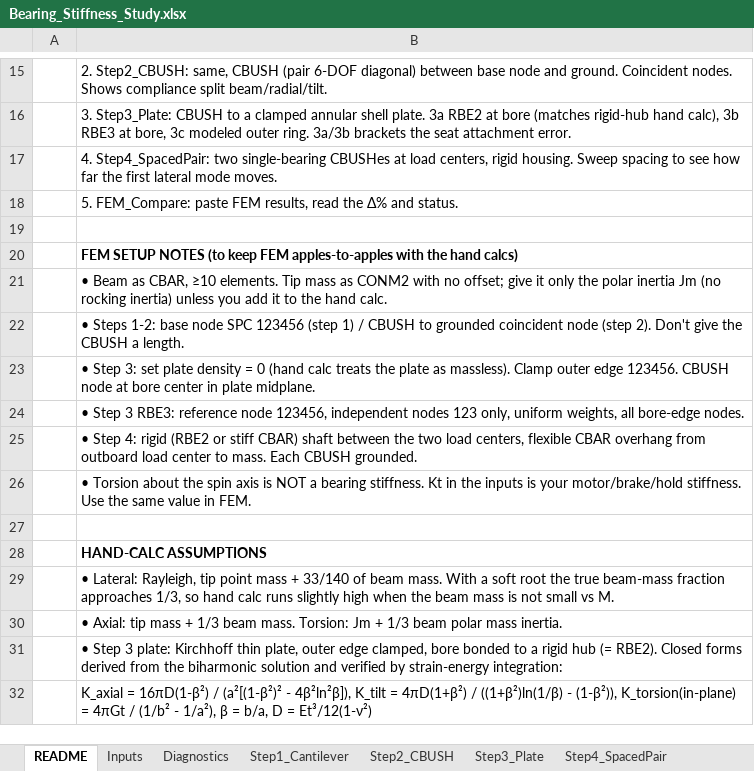
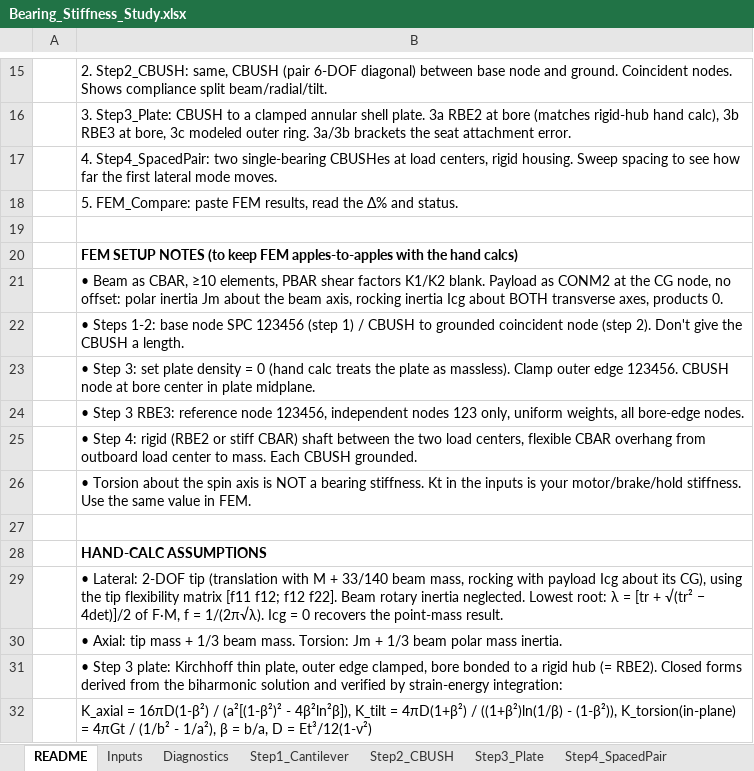
Before and after one commit to radmadden/FEMAP_API, an Excel workbook: Bearing_Stiffness_Study.xlsx, sheet README, drawn as a sheet; only a part is shown, gaps mark what is left out; values as stored, in another font and other column widths than the file's, no borders; the diff names each change by its address in the sheet, - before the commit and + after, or states it on an @@ line.

```diff
--- a/Bearing_Stiffness_Study.xlsx (sheet README)
+++ b/Bearing_Stiffness_Study.xlsx (sheet README)
-B21: …CBAR, ≥10 elements. Tip mass as CONM2 with no offset; give it only the polar inertia Jm (no rocking inertia) unless you add it to the hand calc.
+B21: …CBAR, ≥10 elements, PBAR shear factors K1/K2 blank. Payload as CONM2 at the CG node, no offset: polar inertia Jm about the beam axis, rocking inertia Icg about BOTH transverse axes, products 0.
-B29: • Lateral: Rayleigh, tip point mass + 33/140 of beam mass. With a soft root the true beam-mass fraction approaches 1/3, so hand calc runs slightly high when the beam mass is not small vs M.
+B29: • Lateral: 2-DOF tip (translation with M + 33/140 beam mass, rocking with payload Icg about its CG), using the tip flexibility matrix [f11 f12; f12 f22]. Beam rotary inertia neglected. Lowest root: λ = [tr + √(tr² − 4det)]/2 of F·M, f = 1/(2π√λ). Icg = 0 recovers the point-mass result.
```
Also changed, not shown: sheet Step4_Sweep, sheet Step2_CBUSH, sheet Inputs, sheet Step1_Cantilever, sheet Step3_Plate, sheet Step4_SpacedPair, 1 more sheet, charts or pictures.
